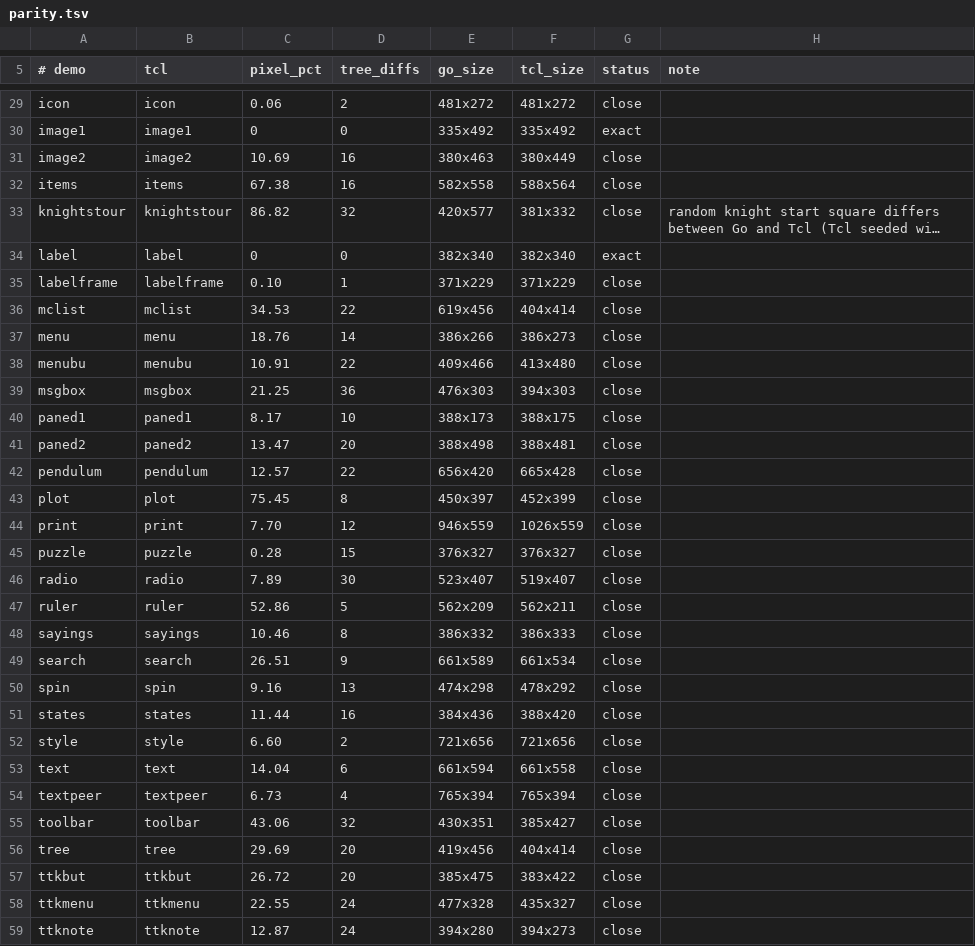
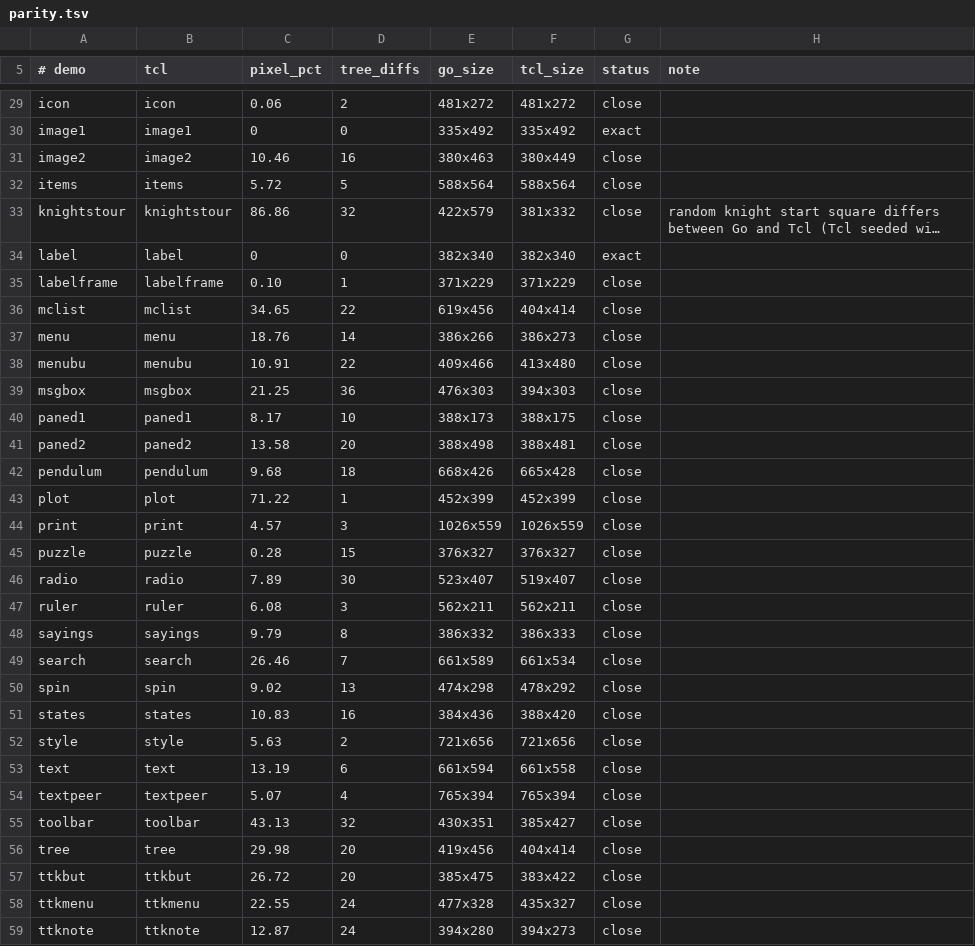
Before and after one commit to takigo/takigo, a TSV file: demos/parity.tsv, drawn as a sheet; only a part is shown, gaps mark what is left out; long unchanged cells end in …; the diff covers the shown part only; the diff names each change by its address in the sheet, - before the commit and + after, or states it on an @@ line.

```diff
--- a/demos/parity.tsv
+++ b/demos/parity.tsv
-C31 (pixel_pct): 10.69
+C31 (pixel_pct): 10.46
-C32 (pixel_pct): 67.38
+C32 (pixel_pct): 5.72
-D32 (tree_diffs): 16
+D32 (tree_diffs): 5
-E32 (go_size): 582x558
+E32 (go_size): 588x564
-C33 (pixel_pct): 86.82
+C33 (pixel_pct): 86.86
-E33 (go_size): 420x577
+E33 (go_size): 422x579
-C36 (pixel_pct): 34.53
+C36 (pixel_pct): 34.65
-C41 (pixel_pct): 13.47
+C41 (pixel_pct): 13.58
-C42 (pixel_pct): 12.57
+C42 (pixel_pct): 9.68
-D42 (tree_diffs): 22
+D42 (tree_diffs): 18
-E42 (go_size): 656x420
+E42 (go_size): 668x426
-C43 (pixel_pct): 75.45
+C43 (pixel_pct): 71.22
-D43 (tree_diffs): 8
+D43 (tree_diffs): 1
-E43 (go_size): 450x397
+E43 (go_size): 452x399
-C44 (pixel_pct): 7.70
+C44 (pixel_pct): 4.57
-D44 (tree_diffs): 12
+D44 (tree_diffs): 3
-E44 (go_size): 946x559
+E44 (go_size): 1026x559
-C47 (pixel_pct): 52.86
+C47 (pixel_pct): 6.08
-D47 (tree_diffs): 5
+D47 (tree_diffs): 3
-E47 (go_size): 562x209
+E47 (go_size): 562x211
-C48 (pixel_pct): 10.46
+C48 (pixel_pct): 9.79
-C49 (pixel_pct): 26.51
+C49 (pixel_pct): 26.46
-D49 (tree_diffs): 9
+D49 (tree_diffs): 7
-C50 (pixel_pct): 9.16
+C50 (pixel_pct): 9.02
-C51 (pixel_pct): 11.44
+C51 (pixel_pct): 10.83
-C52 (pixel_pct): 6.60
+C52 (pixel_pct): 5.63
-C53 (pixel_pct): 14.04
+C53 (pixel_pct): 13.19
-C54 (pixel_pct): 6.73
+C54 (pixel_pct): 5.07
-C55 (pixel_pct): 43.06
+C55 (pixel_pct): 43.13
-C56 (pixel_pct): 29.69
+C56 (pixel_pct): 29.98
```
Also changed, not shown: 32 edited cells elsewhere in this file, 12 other files.
